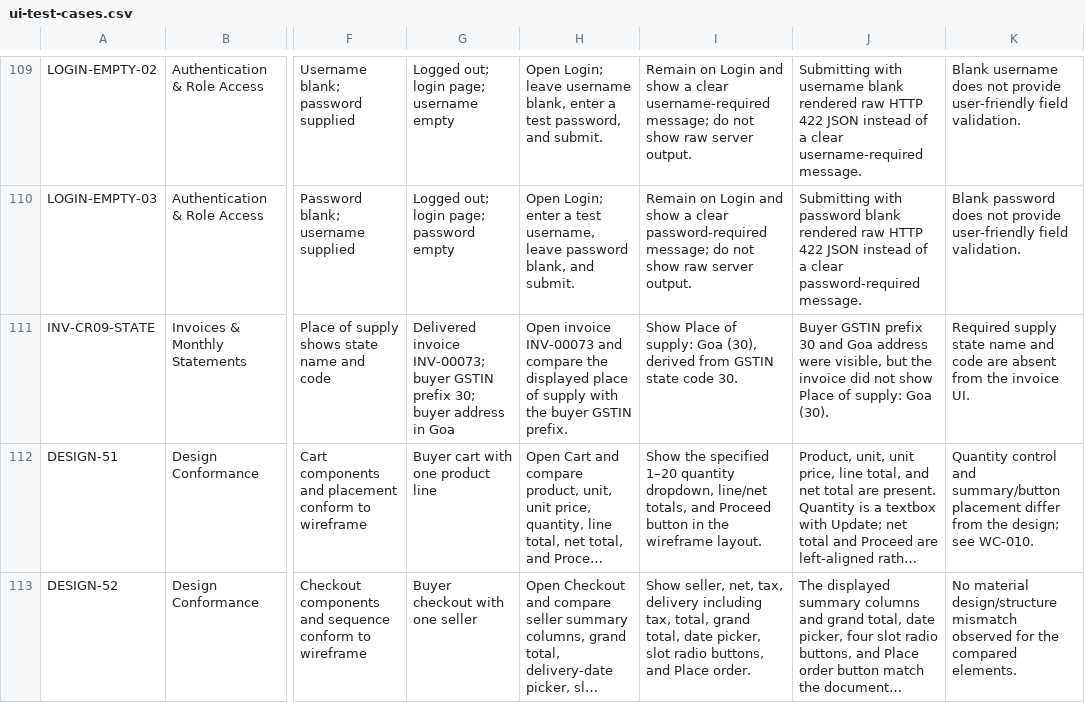
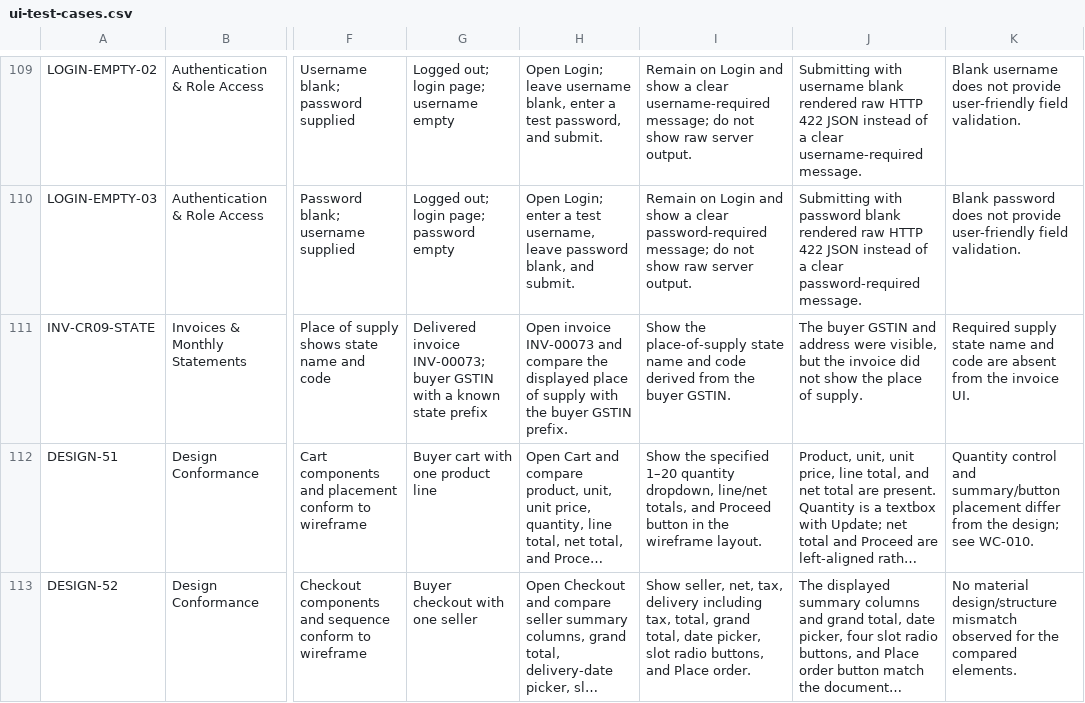
Before and after one commit to MANISH301294/cidroy-wholecart-qa-assignment, a CSV file: test-scenarios/ui-test-cases.csv, drawn as a sheet; only a part is shown, gaps mark what is left out; long unchanged cells end in …; the diff names each change by its address in the sheet, - before the commit and + after, or states it on an @@ line.

Commit message:
Restore invoice evidence and clarify place of supply

```diff
--- a/test-scenarios/ui-test-cases.csv
+++ b/test-scenarios/ui-test-cases.csv
-G111: …buyer GSTIN prefix 30; buyer address in Goa
+G111: …buyer GSTIN with a known state prefix
-I111: Show Place of supply: Goa (30), derived from GSTIN state code 30.
+I111: Show the place-of-supply state name and code derived from the buyer GSTIN.
-J111: Buyer GSTIN prefix 30 and Goa address were visible, but the invoice did not show Place of supply: Goa (30).
+J111: The buyer GSTIN and address were visible, but the invoice did not show the place of supply.
```
Also changed, not shown: 14 other files.
